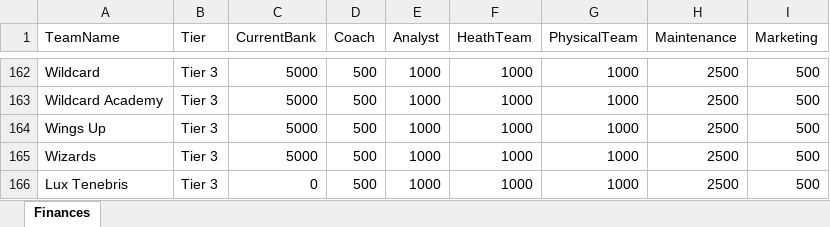
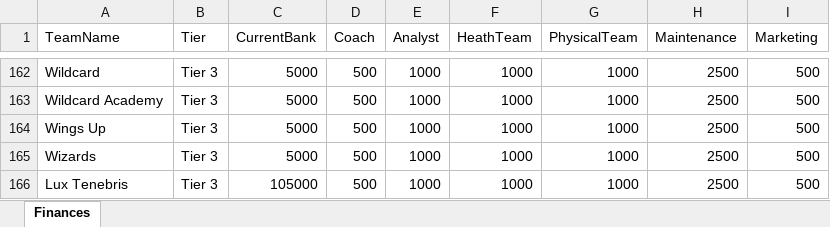
Before and after one commit to ckjhn/ck-tools, an Excel workbook: file/finances_updated.xlsx, sheet Finances, drawn as a sheet; only a part is shown, gaps mark what is left out; values as stored, in another font and other column widths than the file's, no borders; the diff names each change by its address in the sheet, - before the commit and + after, or states it on an @@ line.

Commit message:
Add files via upload

```diff
--- a/file/finances_updated.xlsx (sheet Finances)
+++ b/file/finances_updated.xlsx (sheet Finances)
-C166 (CurrentBank): 0
+C166 (CurrentBank): 105000
```
